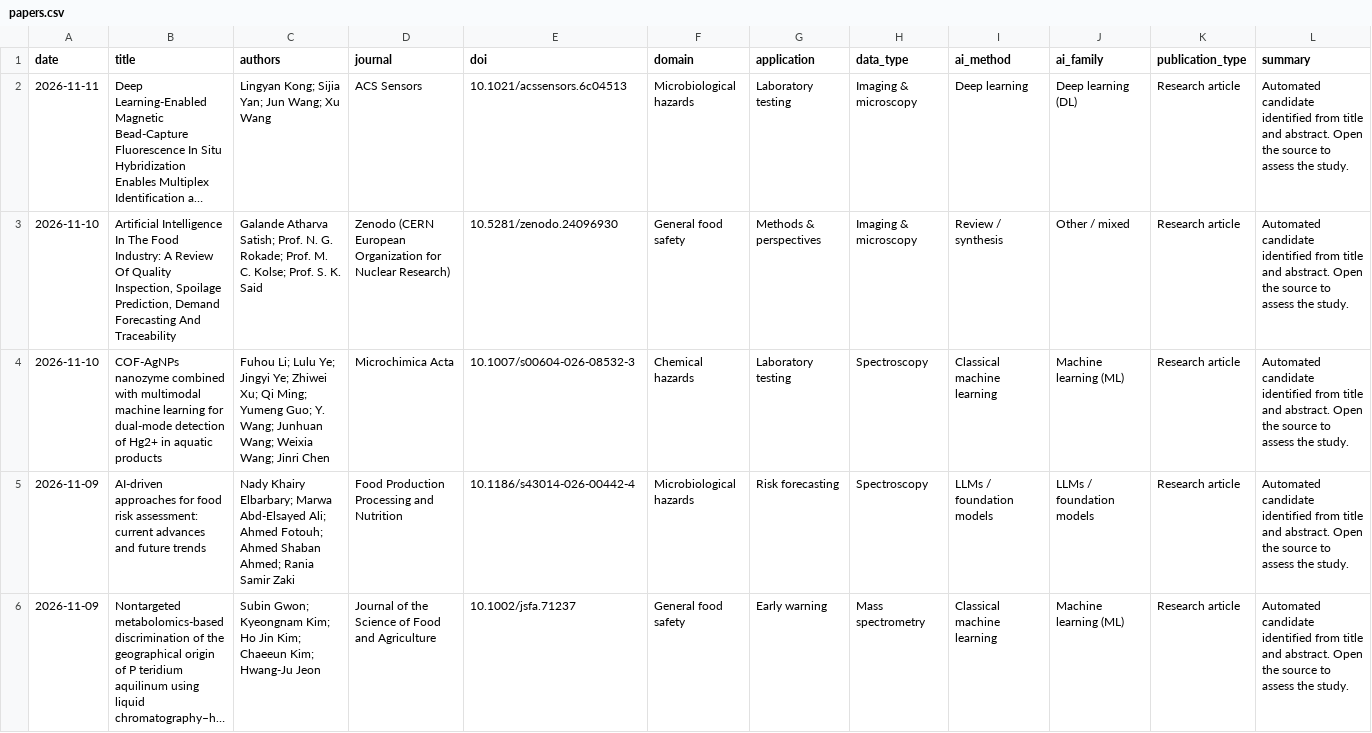
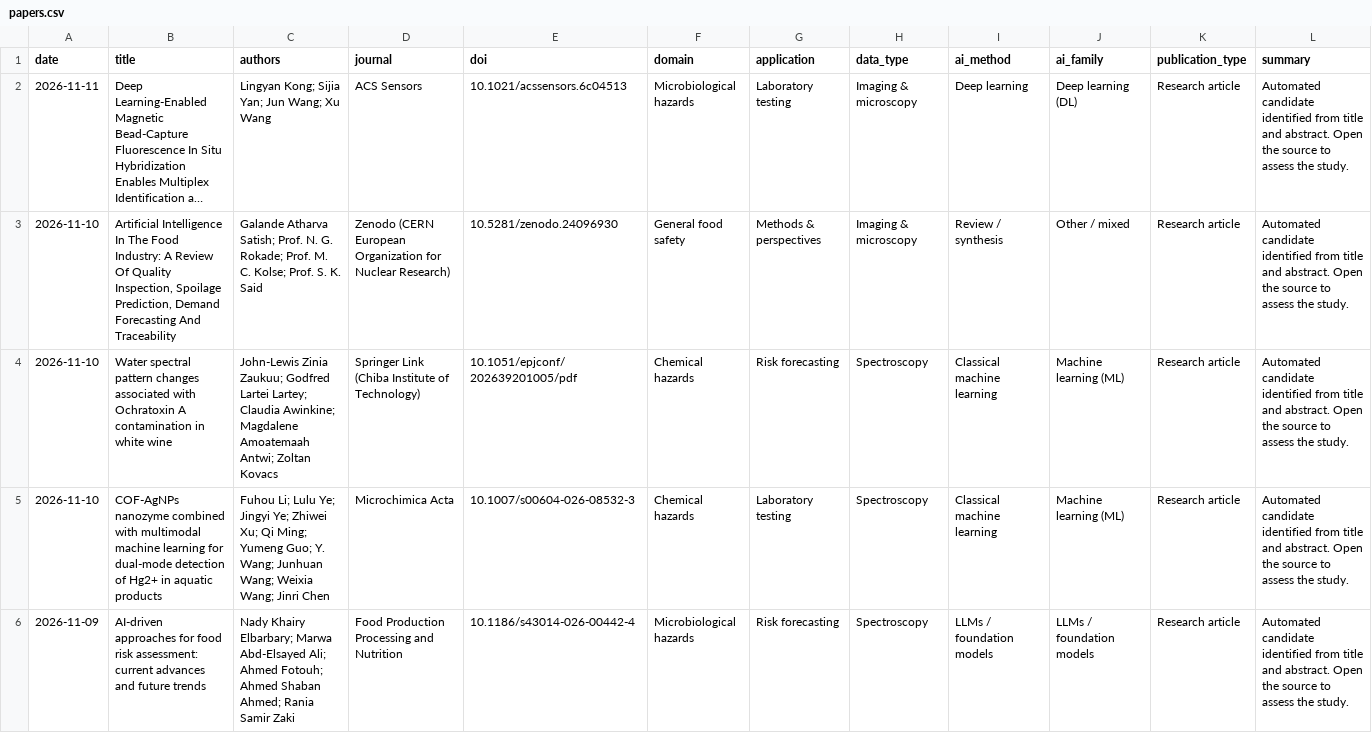
Before and after one commit to basvandervelden/ai_food_safety_review, a CSV file: data/papers.csv, drawn as a sheet; only a part is shown; the shorter side is filled out with more unchanged rows; long unchanged cells end in …; rows hold the shown columns only; the diff covers the shown part only; the diff names each change by its address in the sheet, - before the commit and + after, or states it on an @@ line.

```diff
--- a/data/papers.csv
+++ b/data/papers.csv
+row 4: 2026-11-10 | Water spectral pattern changes associated with Ochratoxin A contamination in white wine | John‐Lewis Zinia Zaukuu; Godfred Lartei Lartey; Claudia Awinkine; Magdalene Amoatemaah Antwi; Zoltan Kovacs | Springer Link (Chiba Institute of Technology) | 10.1051/epjconf/202639201005/pdf | Chemical hazards | Risk forecasting | Spectroscopy | Classical machine learning | Machine learning (ML) | Research article | Automated candidate identified from title and abstract. Open the source to assess the study.
```
Also changed, not shown: 2 added rows elsewhere in this file, 7 other files.
